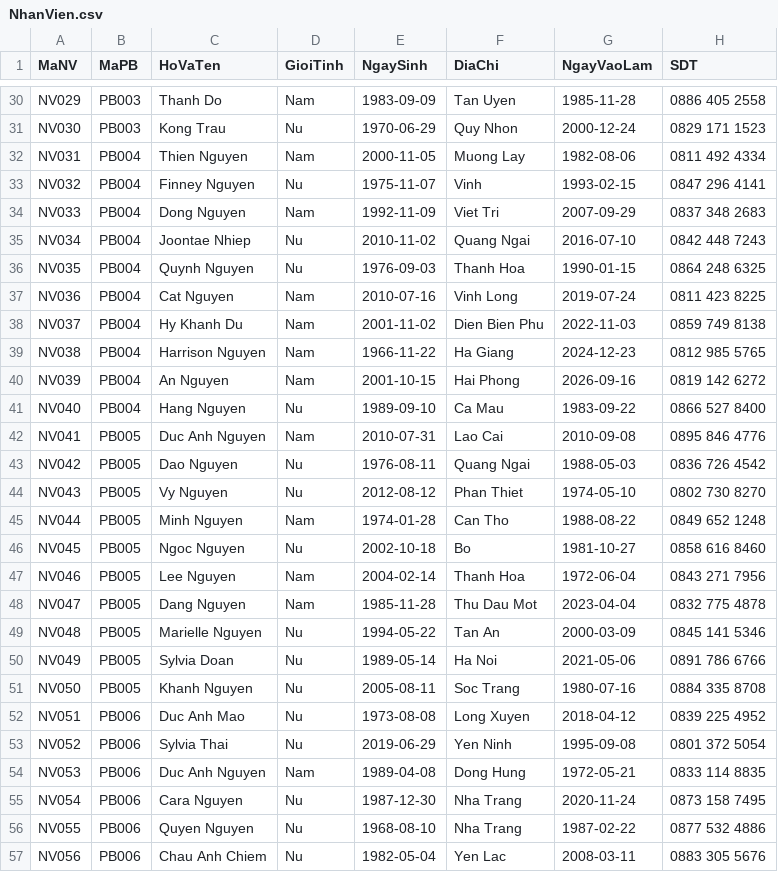
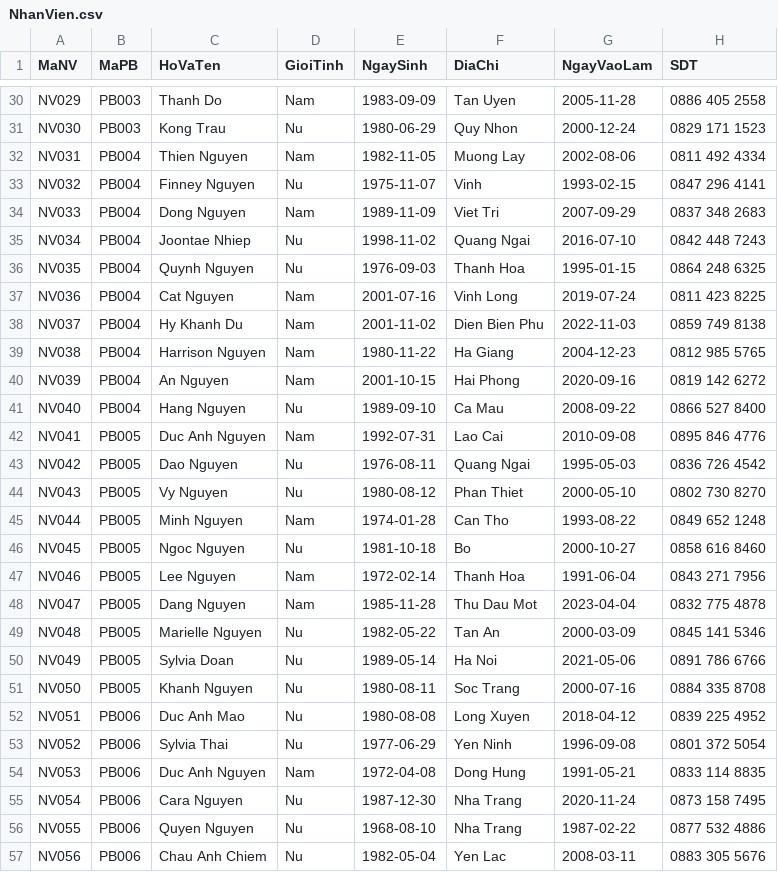
Before and after one commit to deakay13/HR-Management-WebApp, a CSV file: Backend/seeders/seed-data/NhanVien.csv, drawn as a sheet; only a part is shown, gaps mark what is left out; the diff covers the shown part only; the diff names each change by its address in the sheet, - before the commit and + after, or states it on an @@ line.

```diff
--- a/Backend/seeders/seed-data/NhanVien.csv
+++ b/Backend/seeders/seed-data/NhanVien.csv
-G30 (NgayVaoLam): 1985-11-28
+G30 (NgayVaoLam): 2005-11-28
-E31 (NgaySinh): 1970-06-29
+E31 (NgaySinh): 1980-06-29
-E32 (NgaySinh): 2000-11-05
+E32 (NgaySinh): 1982-11-05
-G32 (NgayVaoLam): 1982-08-06
+G32 (NgayVaoLam): 2002-08-06
-E34 (NgaySinh): 1992-11-09
+E34 (NgaySinh): 1989-11-09
-E35 (NgaySinh): 2010-11-02
+E35 (NgaySinh): 1998-11-02
-G36 (NgayVaoLam): 1990-01-15
+G36 (NgayVaoLam): 1995-01-15
-E37 (NgaySinh): 2010-07-16
+E37 (NgaySinh): 2001-07-16
-E39 (NgaySinh): 1966-11-22
+E39 (NgaySinh): 1980-11-22
-G39 (NgayVaoLam): 2024-12-23
+G39 (NgayVaoLam): 2004-12-23
-G40 (NgayVaoLam): 2026-09-16
+G40 (NgayVaoLam): 2020-09-16
-G41 (NgayVaoLam): 1983-09-22
+G41 (NgayVaoLam): 2008-09-22
-E42 (NgaySinh): 2010-07-31
+E42 (NgaySinh): 1992-07-31
-G43 (NgayVaoLam): 1988-05-03
+G43 (NgayVaoLam): 1995-05-03
-E44 (NgaySinh): 2012-08-12
+E44 (NgaySinh): 1980-08-12
-G44 (NgayVaoLam): 1974-05-10
+G44 (NgayVaoLam): 2000-05-10
-G45 (NgayVaoLam): 1988-08-22
+G45 (NgayVaoLam): 1993-08-22
-E46 (NgaySinh): 2002-10-18
+E46 (NgaySinh): 1981-10-18
-G46 (NgayVaoLam): 1981-10-27
+G46 (NgayVaoLam): 2000-10-27
-E47 (NgaySinh): 2004-02-14
+E47 (NgaySinh): 1972-02-14
-G47 (NgayVaoLam): 1972-06-04
+G47 (NgayVaoLam): 1991-06-04
-E49 (NgaySinh): 1994-05-22
+E49 (NgaySinh): 1982-05-22
-E51 (NgaySinh): 2005-08-11
+E51 (NgaySinh): 1980-08-11
-G51 (NgayVaoLam): 1980-07-16
+G51 (NgayVaoLam): 2000-07-16
-E52 (NgaySinh): 1973-08-08
+E52 (NgaySinh): 1980-08-08
-E53 (NgaySinh): 2019-06-29
+E53 (NgaySinh): 1977-06-29
-G53 (NgayVaoLam): 1995-09-08
+G53 (NgayVaoLam): 1996-09-08
-E54 (NgaySinh): 1989-04-08
+E54 (NgaySinh): 1972-04-08
-G54 (NgayVaoLam): 1972-05-21
+G54 (NgayVaoLam): 1991-05-21
```
Also changed, not shown: 73 edited cells elsewhere in this file, 20 other files.
